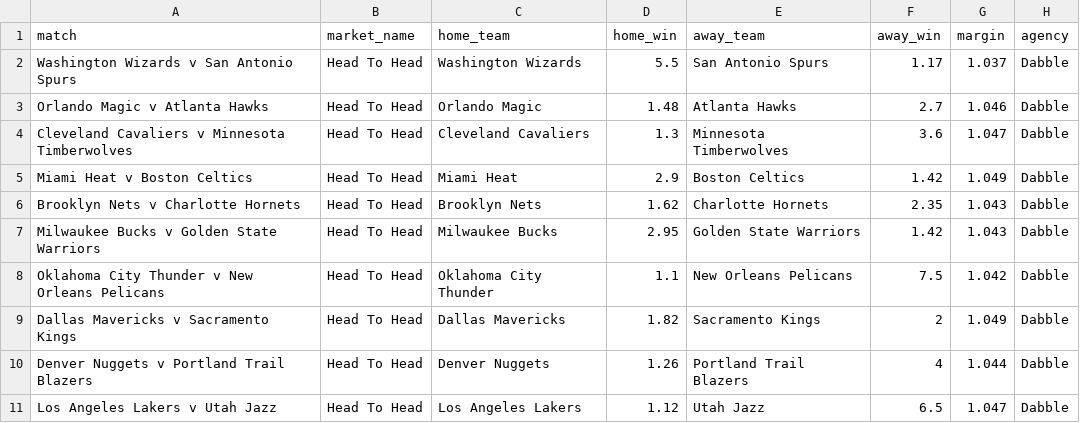
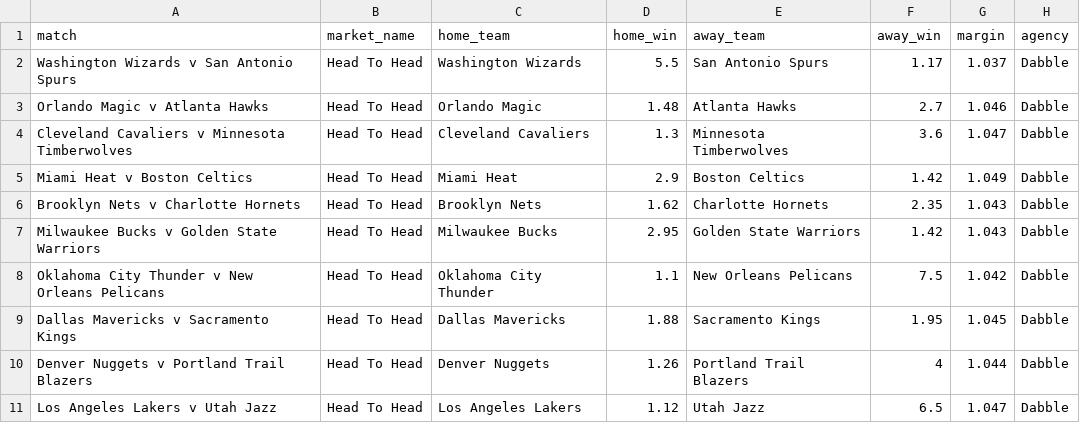
Before and after one commit to jamesbrown1417/NBA, a CSV file: Data/scraped_odds/dabble_h2h.csv, drawn as a sheet.

```diff
--- a/Data/scraped_odds/dabble_h2h.csv
+++ b/Data/scraped_odds/dabble_h2h.csv
@@ -8,3 +8,3 @@ Milwaukee Bucks v Golden State Warriors,Head To Head,Milwaukee Bucks,2.95,Golden
 Oklahoma City Thunder v New Orleans Pelicans,Head To Head,Oklahoma City Thunder,1.1,New Orleans Pelicans,7.5,1.042,Dabble
-Dallas Mavericks v Sacramento Kings,Head To Head,Dallas Mavericks,1.82,Sacramento Kings,2,1.049,Dabble
+Dallas Mavericks v Sacramento Kings,Head To Head,Dallas Mavericks,1.88,Sacramento Kings,1.95,1.045,Dabble
 Denver Nuggets v Portland Trail Blazers,Head To Head,Denver Nuggets,1.26,Portland Trail Blazers,4,1.044,Dabble
```
Also changed, not shown: 3 other files.
